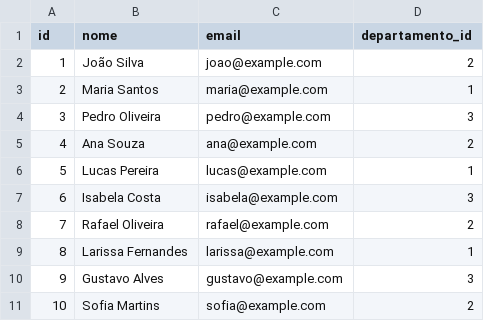
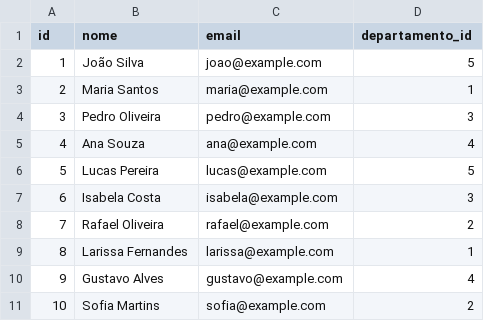
Before and after one commit to eduardo-lopes-95/ProjetoBloco, a CSV file: data/Usuarios.csv (was data/Usuario.csv), drawn as a sheet.

```diff
--- a/data/Usuario.csv
+++ b/data/Usuarios.csv
@@ -1,7 +1,7 @@
 id,nome,email,departamento_id
-1,João Silva,joao@example.com,2
+1,João Silva,joao@example.com,5
 2,Maria Santos,maria@example.com,1
 3,Pedro Oliveira,pedro@example.com,3
-4,Ana Souza,ana@example.com,2
-5,Lucas Pereira,lucas@example.com,1
+4,Ana Souza,ana@example.com,4
+5,Lucas Pereira,lucas@example.com,5
 6,Isabela Costa,isabela@example.com,3
@@ -9,3 +9,3 @@ id,nome,email,departamento_id
 8,Larissa Fernandes,larissa@example.com,1
-9,Gustavo Alves,gustavo@example.com,3
+9,Gustavo Alves,gustavo@example.com,4
 10,Sofia Martins,sofia@example.com,2
```
Also changed, not shown: data/Chamados.csv.
